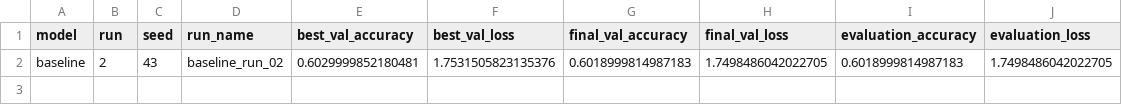
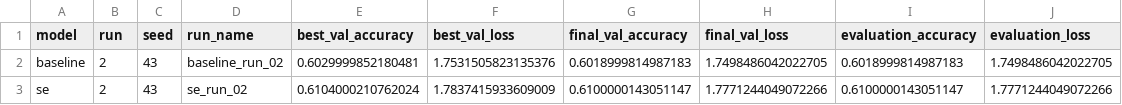
Before and after one commit to peterniederl/ConvAttnBlocks, a CSV file: results/comparison.csv, drawn as a sheet.

Commit message:
Update experiment results

```diff
--- a/results/comparison.csv
+++ b/results/comparison.csv
@@ -2 +2,2 @@ model,run,seed,run_name,best_val_accuracy,best_val_loss,final_val_accuracy,final
 baseline,2,43,baseline_run_02,0.6029999852180481,1.7531505823135376,0.6018999814987183,1.7498486042022705,0.6018999814987183,1.7498486042022705
+se,2,43,se_run_02,0.6104000210762024,1.7837415933609009,0.6100000143051147,1.7771244049072266,0.6100000143051147,1.7771244049072266
```
Also changed, not shown: 11 other files.
